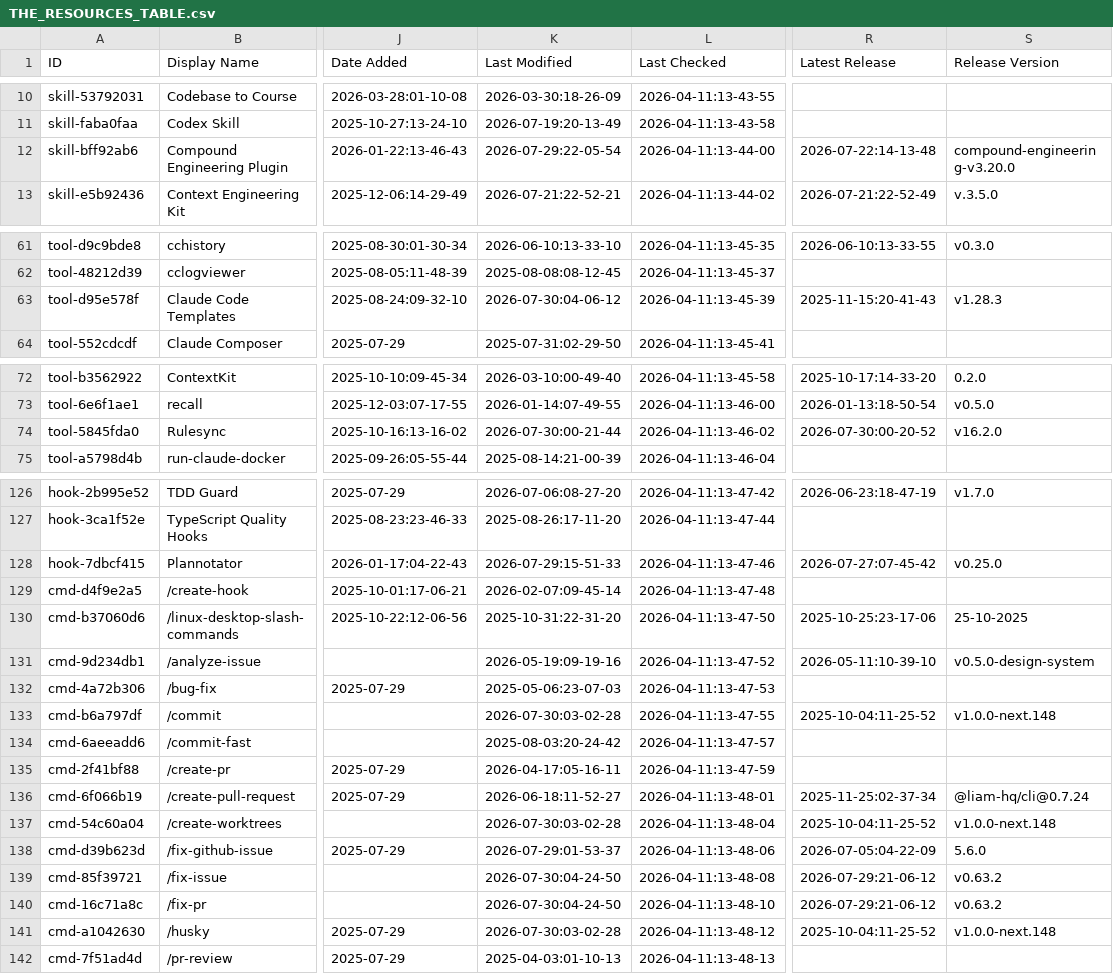
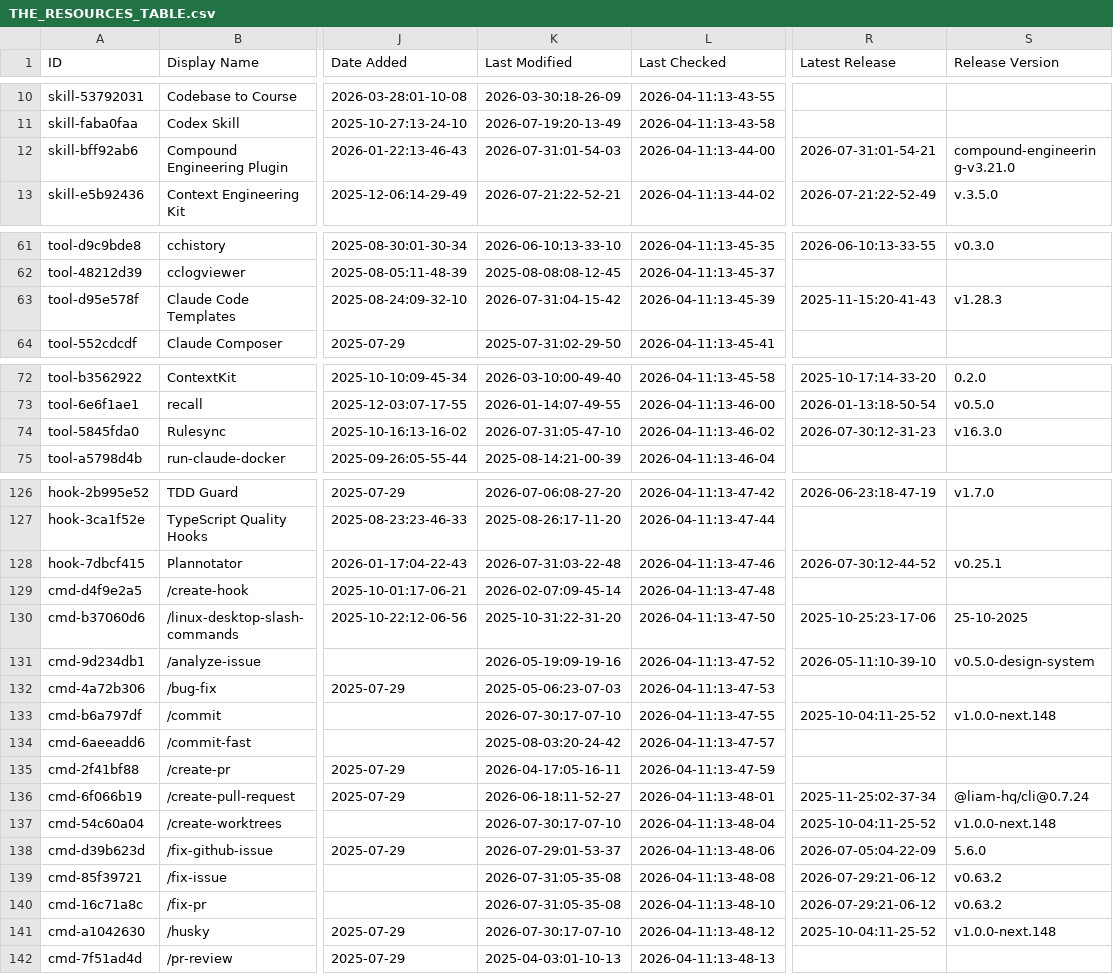
Before and after one commit to kekewolf/awesome-claude-code, a CSV file: THE_RESOURCES_TABLE.csv, drawn as a sheet; only a part is shown, gaps mark what is left out; the diff covers the shown part only; the diff names each change by its address in the sheet, - before the commit and + after, or states it on an @@ line.

```diff
--- a/THE_RESOURCES_TABLE.csv
+++ b/THE_RESOURCES_TABLE.csv
-K12 (Last Modified): 2026-07-29:22-05-54
+K12 (Last Modified): 2026-07-31:01-54-03
-R12 (Latest Release): 2026-07-22:14-13-48
+R12 (Latest Release): 2026-07-31:01-54-21
-S12 (Release Version): compound-engineering-v3.20.0
+S12 (Release Version): compound-engineering-v3.21.0
-K63 (Last Modified): 2026-07-30:04-06-12
+K63 (Last Modified): 2026-07-31:04-15-42
-K74 (Last Modified): 2026-07-30:00-21-44
+K74 (Last Modified): 2026-07-31:05-47-10
-R74 (Latest Release): 2026-07-30:00-20-52
+R74 (Latest Release): 2026-07-30:12-31-23
-S74 (Release Version): v16.2.0
+S74 (Release Version): v16.3.0
-K128 (Last Modified): 2026-07-29:15-51-33
+K128 (Last Modified): 2026-07-31:03-22-48
-R128 (Latest Release): 2026-07-27:07-45-42
+R128 (Latest Release): 2026-07-30:12-44-52
-S128 (Release Version): v0.25.0
+S128 (Release Version): v0.25.1
-K133 (Last Modified): 2026-07-30:03-02-28
+K133 (Last Modified): 2026-07-30:17-07-10
-K137 (Last Modified): 2026-07-30:03-02-28
+K137 (Last Modified): 2026-07-30:17-07-10
-K139:K140 (Last Modified): 2026-07-30:04-24-50
+K139:K140 (Last Modified): 2026-07-31:05-35-08
-K141 (Last Modified): 2026-07-30:03-02-28
+K141 (Last Modified): 2026-07-30:17-07-10
```
Also changed, not shown: 38 edited cells elsewhere in this file.
